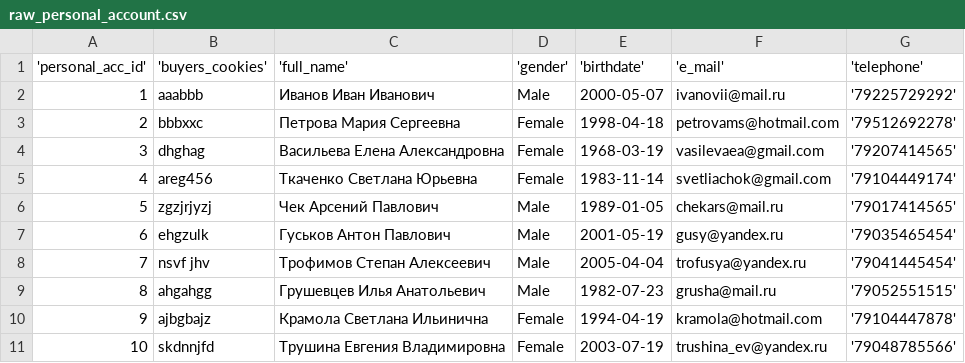
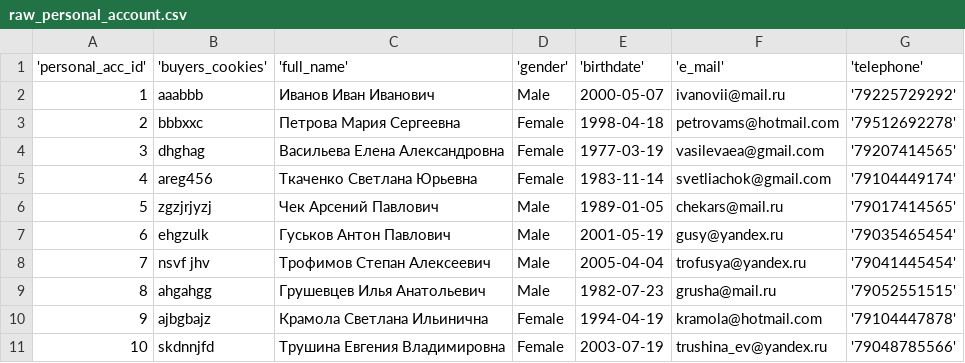
Before and after one commit to TashaGit/1T_Data_Engineer, a CSV file: Theme_2_9_BI_systems/base_csv/raw_personal_account.csv, drawn as a sheet.

```diff
--- a/Theme_2_9_BI_systems/base_csv/raw_personal_account.csv
+++ b/Theme_2_9_BI_systems/base_csv/raw_personal_account.csv
@@ -3,3 +3,3 @@
 2;bbbxxc;Петрова Мария Сергеевна;Female;1998-04-18;petrovams@hotmail.com;'79512692278'
-3;dhghag;Васильева Елена Александровна;Female;1968-03-19;vasilevaea@gmail.com;'79207414565'
+3;dhghag;Васильева Елена Александровна;Female;1977-03-19;vasilevaea@gmail.com;'79207414565'
 4;areg456;Ткаченко Светлана Юрьевна;Female;1983-11-14;svetliachok@gmail.com;'79104449174'
```
Also changed, not shown: 3 other files.
